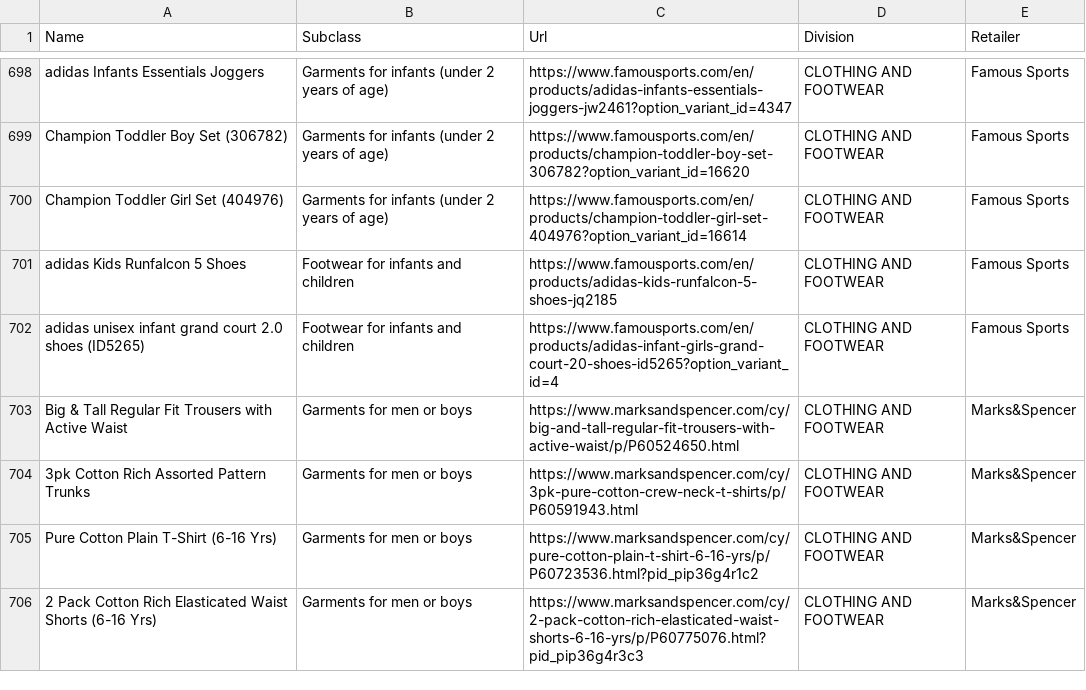
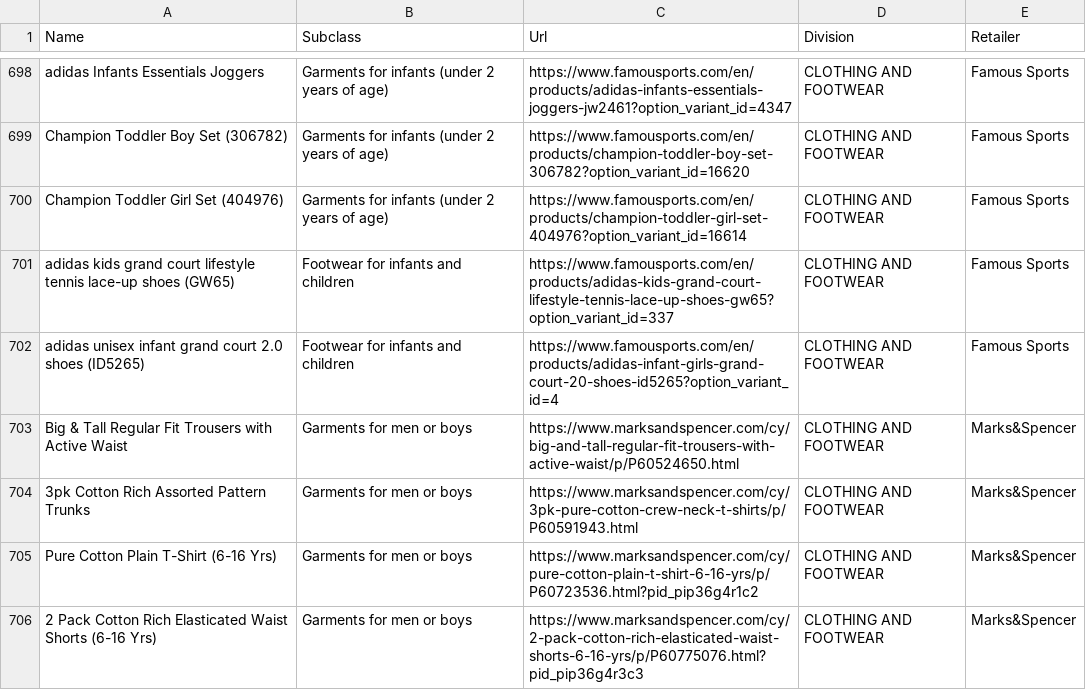
Before and after one commit to maria-papz/BillionPricesCyprusScrape, a CSV file: ECOICOPv2/Datasets/Products-Urls-2.csv, drawn as a sheet; only a part is shown, gaps mark what is left out.

Commit message:
Update Products-Urls-2.csv

```diff
--- a/ECOICOPv2/Datasets/Products-Urls-2.csv
+++ b/ECOICOPv2/Datasets/Products-Urls-2.csv
@@ -700,3 +700,3 @@ Champion Toddler Boy Set (306782),Garments for infants (under 2 years of age),ht
 Champion Toddler Girl Set (404976),Garments for infants (under 2 years of age),https://www.famousports.com/en/products/champion-toddler-girl-set-404976?option_variant_id=16614,CLOTHING AND FOOTWEAR,Famous Sports
-adidas Kids Runfalcon 5 Shoes,Footwear for infants and children,https://www.famousports.com/en/products/adidas-kids-runfalcon-5-shoes-jq2185,CLOTHING AND FOOTWEAR,Famous Sports
+adidas kids grand court lifestyle tennis lace-up shoes (GW65),Footwear for infants and children,https://www.famousports.com/en/products/adidas-kids-grand-court-lifestyle-tennis-lace-up-shoes-gw65?option_variant_id=337,CLOTHING AND FOOTWEAR,Famous Sports
 adidas unisex infant grand court 2.0 shoes (ID5265),Footwear for infants and children,https://www.famousports.com/en/products/adidas-infant-girls-grand-court-20-shoes-id5265?option_variant_id=4,CLOTHING AND FOOTWEAR,Famous Sports
```
